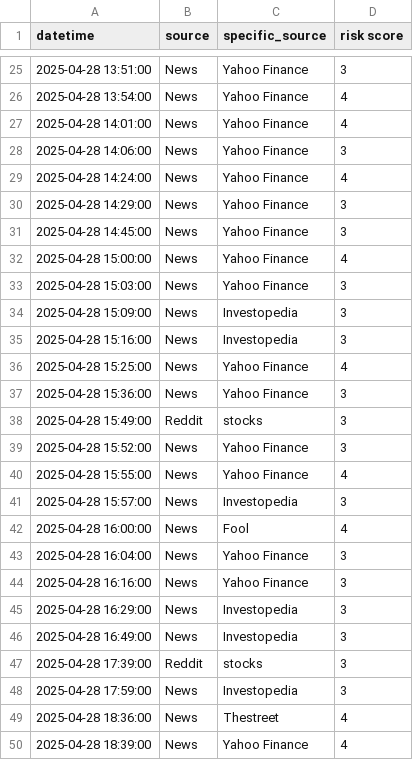
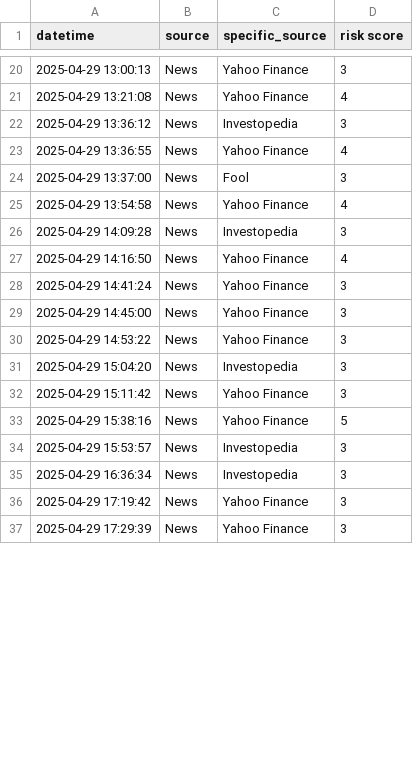
Before and after one commit to ksenijav03/test-finrl-deepseek-stock-prediction, a CSV file: sentiment/temp/date_risk.csv, drawn as a sheet; only a part is shown, gaps mark what is left out; the diff covers the shown part only.

```diff
--- a/sentiment/temp/date_risk.csv
+++ b/sentiment/temp/date_risk.csv
@@ -25,26 +20,18 @@ datetime,source,specific_source,risk score
-2025-04-28 13:51:00,News,Yahoo Finance,3
-2025-04-28 13:54:00,News,Yahoo Finance,4
-2025-04-28 14:01:00,News,Yahoo Finance,4
-2025-04-28 14:06:00,News,Yahoo Finance,3
-2025-04-28 14:24:00,News,Yahoo Finance,4
-2025-04-28 14:29:00,News,Yahoo Finance,3
-2025-04-28 14:45:00,News,Yahoo Finance,3
-2025-04-28 15:00:00,News,Yahoo Finance,4
-2025-04-28 15:03:00,News,Yahoo Finance,3
-2025-04-28 15:09:00,News,Investopedia,3
-2025-04-28 15:16:00,News,Investopedia,3
-2025-04-28 15:25:00,News,Yahoo Finance,4
-2025-04-28 15:36:00,News,Yahoo Finance,3
-2025-04-28 15:49:00,Reddit,stocks,3
-2025-04-28 15:52:00,News,Yahoo Finance,3
-2025-04-28 15:55:00,News,Yahoo Finance,4
-2025-04-28 15:57:00,News,Investopedia,3
-2025-04-28 16:00:00,News,Fool,4
-2025-04-28 16:04:00,News,Yahoo Finance,3
-2025-04-28 16:16:00,News,Yahoo Finance,3
-2025-04-28 16:29:00,News,Investopedia,3
-2025-04-28 16:49:00,News,Investopedia,3
-2025-04-28 17:39:00,Reddit,stocks,3
-2025-04-28 17:59:00,News,Investopedia,3
-2025-04-28 18:36:00,News,Thestreet,4
-2025-04-28 18:39:00,News,Yahoo Finance,4
+2025-04-29 13:00:13,News,Yahoo Finance,3
+2025-04-29 13:21:08,News,Yahoo Finance,4
+2025-04-29 13:36:12,News,Investopedia,3
+2025-04-29 13:36:55,News,Yahoo Finance,4
+2025-04-29 13:37:00,News,Fool,3
+2025-04-29 13:54:58,News,Yahoo Finance,4
+2025-04-29 14:09:28,News,Investopedia,3
+2025-04-29 14:16:50,News,Yahoo Finance,4
+2025-04-29 14:41:24,News,Yahoo Finance,3
+2025-04-29 14:45:00,News,Yahoo Finance,3
+2025-04-29 14:53:22,News,Yahoo Finance,3
+2025-04-29 15:04:20,News,Investopedia,3
+2025-04-29 15:11:42,News,Yahoo Finance,3
+2025-04-29 15:38:16,News,Yahoo Finance,5
+2025-04-29 15:53:57,News,Investopedia,3
+2025-04-29 16:36:34,News,Investopedia,3
+2025-04-29 17:19:42,News,Yahoo Finance,3
+2025-04-29 17:29:39,News,Yahoo Finance,3
```
Also changed, not shown: 7 added rows, 17 removed rows and 42 edited cells elsewhere in this file, sentiment/aggregated_risk_scores.csv, 1 other file.
